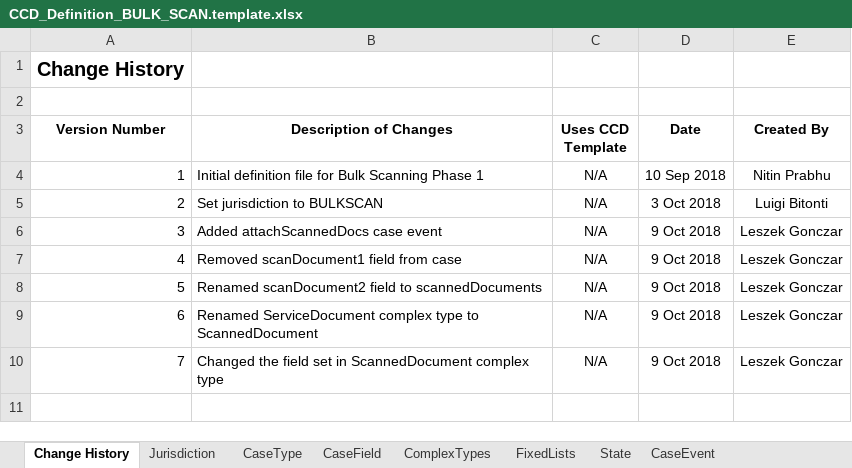
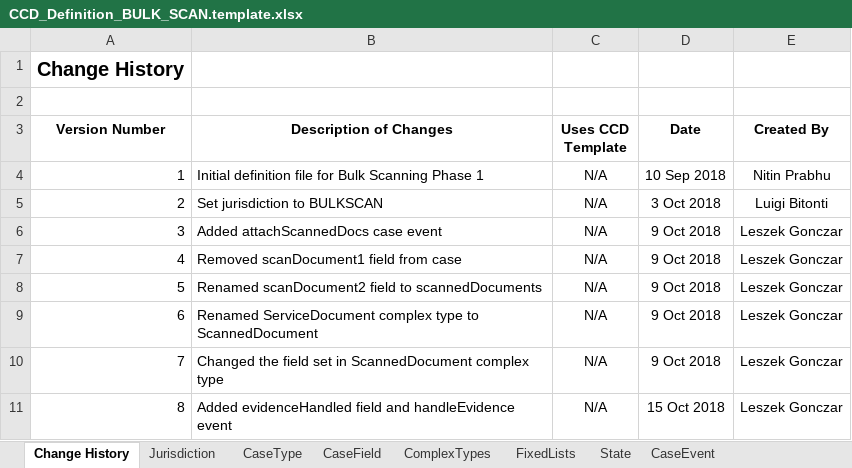
Before and after one commit to msl8r/bulk-scan-shared-infrastructure, an Excel workbook: docker/ccd-definition-import/data/CCD_Definition_BULK_SCAN.template.xlsx, sheet Change History, drawn as a sheet; values as stored, in another font and other column widths than the file's, no borders; the diff names each change by its address in the sheet, - before the commit and + after, or states it on an @@ line.

Commit message:
Update CCD definition with handleEvidence event and evidenceHandled field

```diff
--- a/docker/ccd-definition-import/data/CCD_Definition_BULK_SCAN.template.xlsx (sheet Change History)
+++ b/docker/ccd-definition-import/data/CCD_Definition_BULK_SCAN.template.xlsx (sheet Change History)
+row 11: 8 | Added evidenceHandled field and handleEvidence event | N/A | 15 Oct 2018 | Leszek Gonczar
```
Also changed, not shown: sheet CaseEvent, sheet CaseEventToFields, sheet CaseField, sheet AuthorisationCaseEvent, sheet WorkBasketResultFields, sheet SearchResultFields, 1 more sheet.
